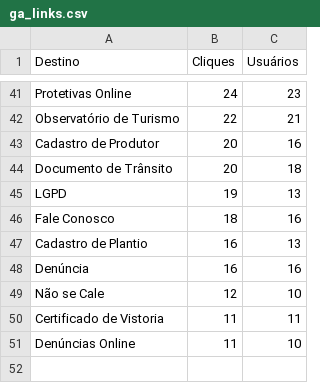
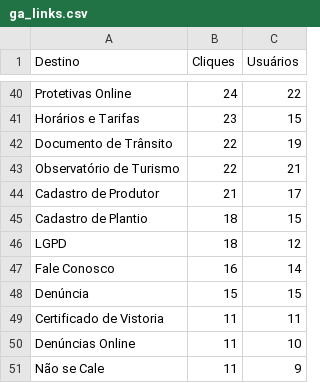
Before and after one commit to fabioramos-02/matomo, a CSV file: matomo-analytics-dashboard/exports/ga_links.csv, drawn as a sheet; only a part is shown, gaps mark what is left out; removed rows and columns are numbered as before the commit, all else as after; the diff covers the shown part only; the diff names each change by its address in the sheet, - before the commit and + after, or states it on an @@ line.

```diff
--- a/matomo-analytics-dashboard/exports/ga_links.csv
+++ b/matomo-analytics-dashboard/exports/ga_links.csv
-C40 (Usuários): 23
+C40 (Usuários): 22
+row 41: Horários e Tarifas | 23 | 15
+row 42: Documento de Trânsito | 22 | 19
-B44 (Cliques): 20
+B44 (Cliques): 21
-C44 (Usuários): 16
+C44 (Usuários): 17
-row 44: Documento de Trânsito | 20 | 18
+row 45: Cadastro de Plantio | 18 | 15
-B46 (Cliques): 19
+B46 (Cliques): 18
-C46 (Usuários): 13
+C46 (Usuários): 12
-B47 (Cliques): 18
+B47 (Cliques): 16
-C47 (Usuários): 16
+C47 (Usuários): 14
-row 47: Cadastro de Plantio | 16 | 13
-B48 (Cliques): 16
+B48 (Cliques): 15
-C48 (Usuários): 16
+C48 (Usuários): 15
-row 49: Não se Cale | 12 | 10
+row 51: Não se Cale | 11 | 9
```
Also changed, not shown: 4 added rows, 5 removed rows and 56 edited cells elsewhere in this file, matomo-analytics-dashboard/exports/ga_cities.csv, matomo-analytics-dashboard/exports/ga_funnel.csv, 4 other files.
